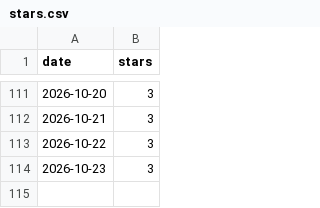
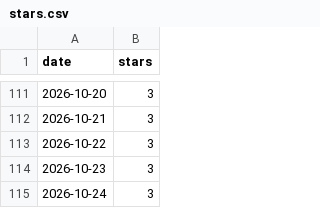
Before and after one commit to nikrich/poltergeist, a CSV file: metrics/stars.csv, drawn as a sheet; only a part is shown, gaps mark what is left out.

```diff
--- a/metrics/stars.csv
+++ b/metrics/stars.csv
@@ -114 +114,2 @@ date,stars
 2026-10-23,3
+2026-10-24,3
```
